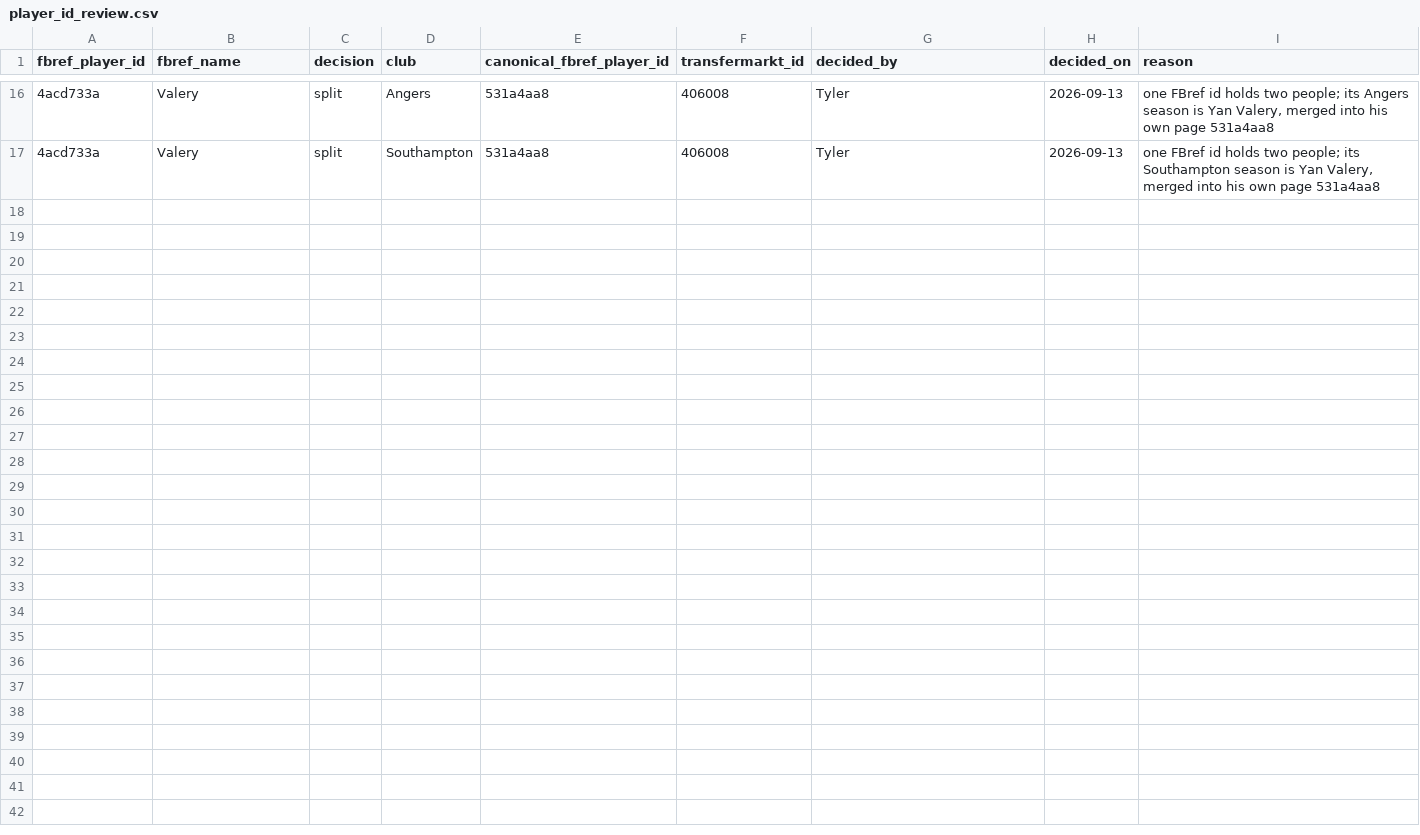
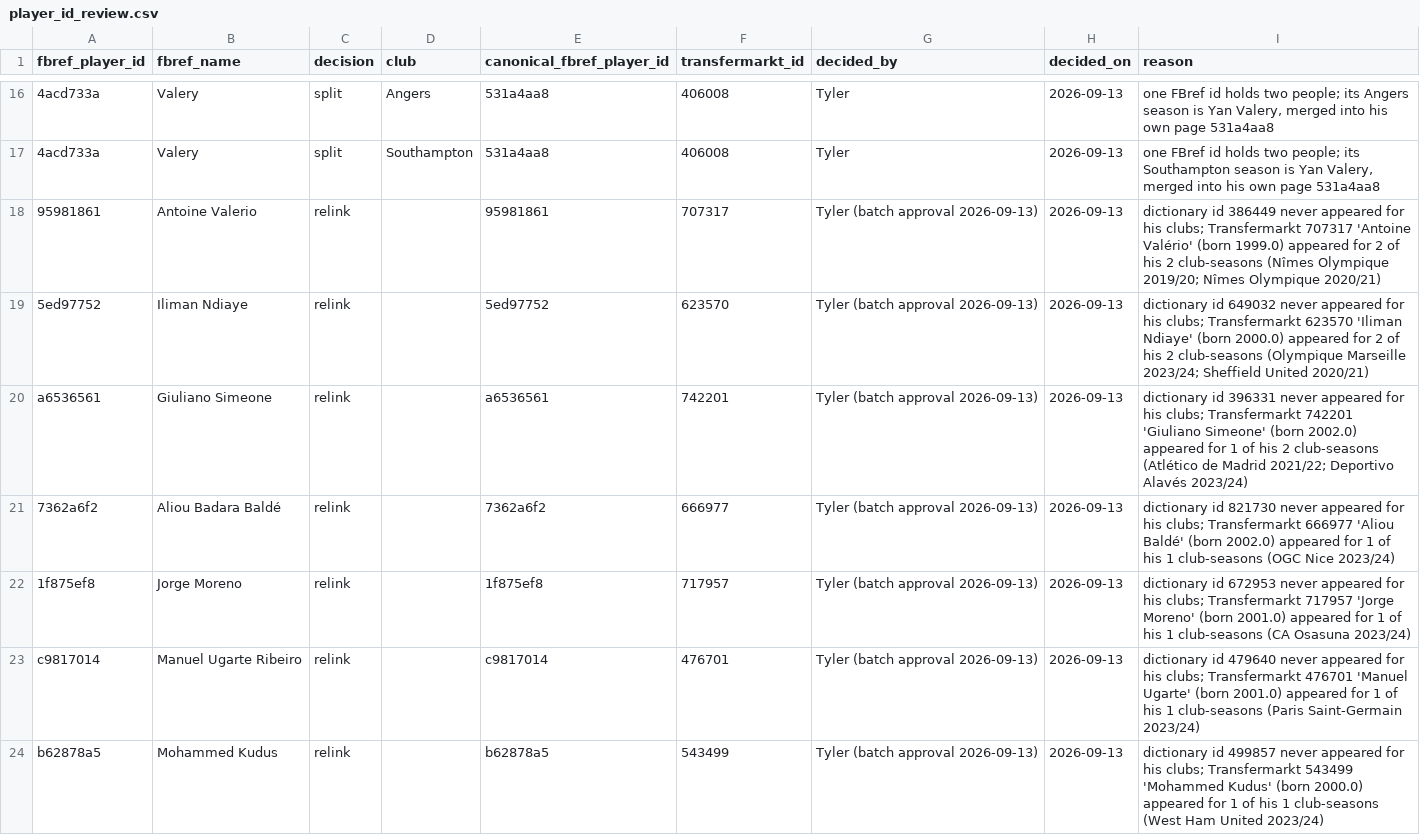
Before and after one commit to tbrunsting/Transfer-Market-Efficiency, a CSV file: reference/player_id_review.csv, drawn as a sheet; only a part is shown, gaps mark what is left out; the diff names each change by its address in the sheet, - before the commit and + after, or states it on an @@ line.

```diff
--- a/reference/player_id_review.csv
+++ b/reference/player_id_review.csv
+row 18: 95981861 | Antoine Valerio | relink |  | 95981861 | 707317 | Tyler (batch approval 2026-09-13) | 2026-09-13 | dictionary id 386449 never appeared for his clubs; Transfermarkt 707317 'Antoine Valério' (born 1999.0) appeared for 2 of his 2 club-seasons (Nîmes Olympique 2019/20; Nîmes Olympique 2020/21)
+row 19: 5ed97752 | Iliman Ndiaye | relink |  | 5ed97752 | 623570 | Tyler (batch approval 2026-09-13) | 2026-09-13 | dictionary id 649032 never appeared for his clubs; Transfermarkt 623570 'Iliman Ndiaye' (born 2000.0) appeared for 2 of his 2 club-seasons (Olympique Marseille 2023/24; Sheffield United 2020/21)
+row 20: a6536561 | Giuliano Simeone | relink |  | a6536561 | 742201 | Tyler (batch approval 2026-09-13) | 2026-09-13 | dictionary id 396331 never appeared for his clubs; Transfermarkt 742201 'Giuliano Simeone' (born 2002.0) appeared for 1 of his 2 club-seasons (Atlético de Madrid 2021/22; Deportivo Alavés 2023/24)
+row 21: 7362a6f2 | Aliou Badara Baldé | relink |  | 7362a6f2 | 666977 | Tyler (batch approval 2026-09-13) | 2026-09-13 | dictionary id 821730 never appeared for his clubs; Transfermarkt 666977 'Aliou Baldé' (born 2002.0) appeared for 1 of his 1 club-seasons (OGC Nice 2023/24)
+row 22: 1f875ef8 | Jorge Moreno | relink |  | 1f875ef8 | 717957 | Tyler (batch approval 2026-09-13) | 2026-09-13 | dictionary id 672953 never appeared for his clubs; Transfermarkt 717957 'Jorge Moreno' (born 2001.0) appeared for 1 of his 1 club-seasons (CA Osasuna 2023/24)
+row 23: c9817014 | Manuel Ugarte Ribeiro | relink |  | c9817014 | 476701 | Tyler (batch approval 2026-09-13) | 2026-09-13 | dictionary id 479640 never appeared for his clubs; Transfermarkt 476701 'Manuel Ugarte' (born 2001.0) appeared for 1 of his 1 club-seasons (Paris Saint-Germain 2023/24)
+row 24: b62878a5 | Mohammed Kudus | relink |  | b62878a5 | 543499 | Tyler (batch approval 2026-09-13) | 2026-09-13 | dictionary id 499857 never appeared for his clubs; Transfermarkt 543499 'Mohammed Kudus' (born 2000.0) appeared for 1 of his 1 club-seasons (West Ham United 2023/24)
```
Also changed, not shown: 7 other files.
